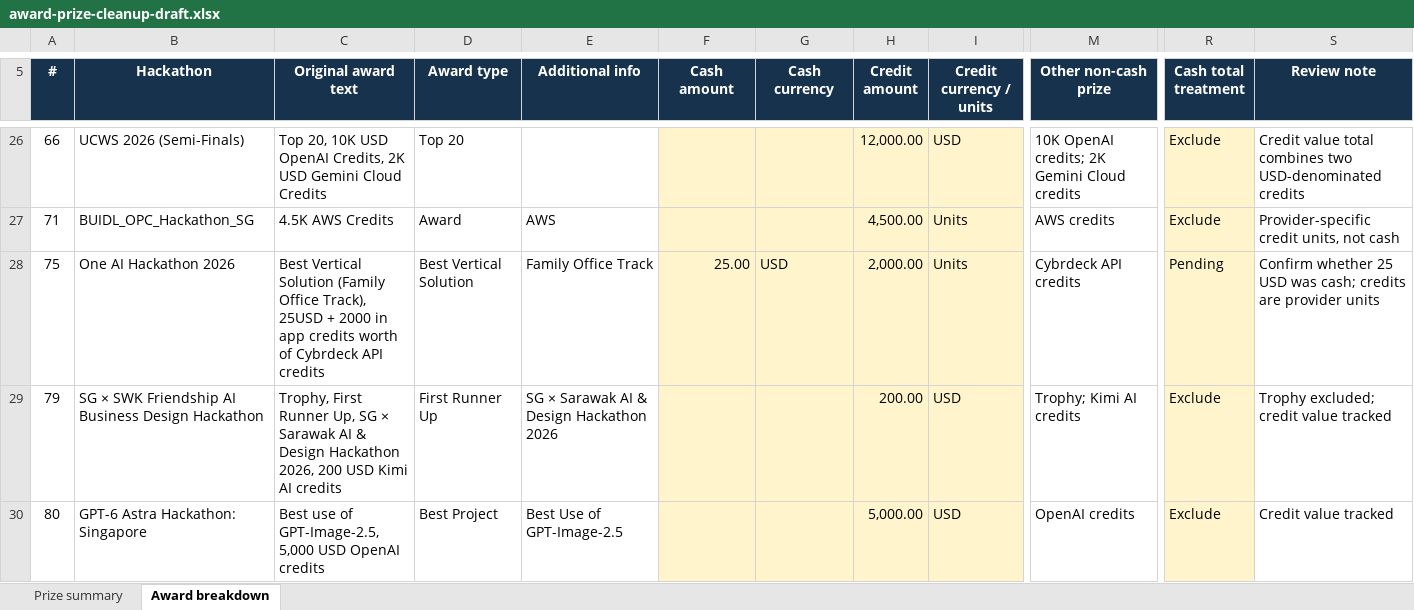
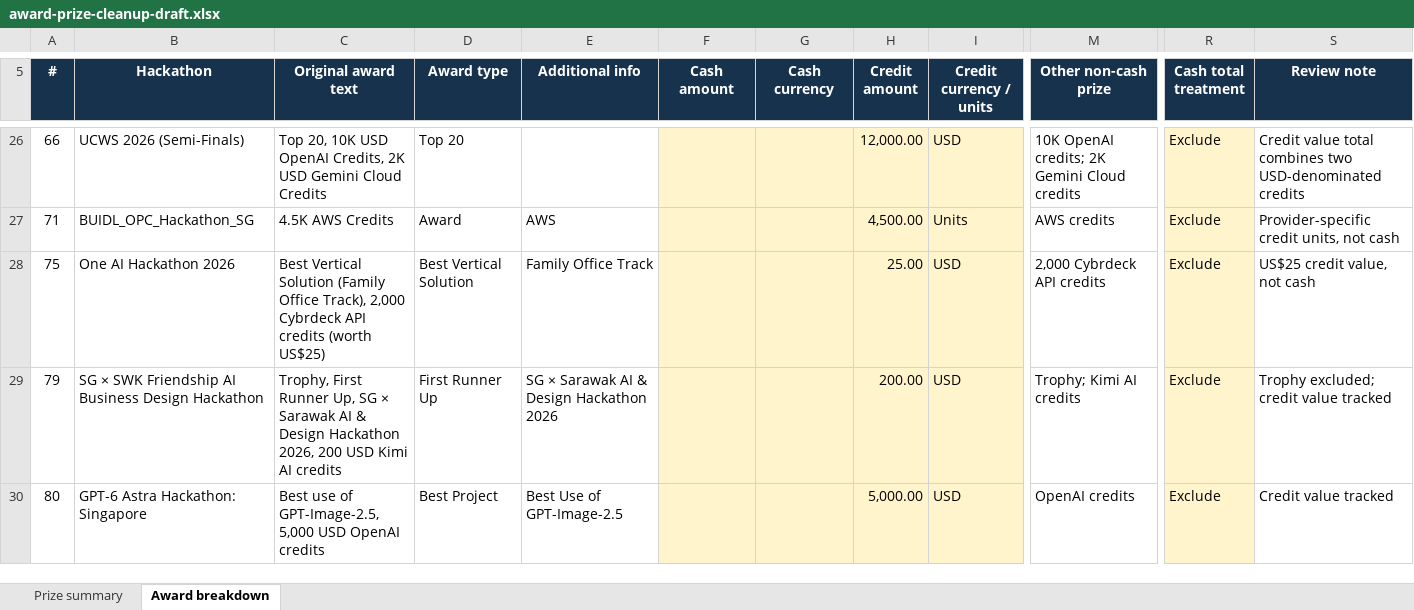
Before and after one commit to sayyidkhan/the100hackathoner, an Excel workbook: outputs/award-prize-cleanup-draft.xlsx, sheet Award breakdown, drawn as a sheet; only a part is shown, gaps mark what is left out; values as stored, in another font and other column widths than the file's, no borders; conditional formats not drawn; the diff names each change by its address in the sheet, - before the commit and + after, or states it on an @@ line.

Commit message:
Clarify Cybrdeck credit award value

```diff
--- a/outputs/award-prize-cleanup-draft.xlsx (sheet Award breakdown)
+++ b/outputs/award-prize-cleanup-draft.xlsx (sheet Award breakdown)
-C28 (Original award text): …Office Track), 25USD + 2000 in app credits worth of Cybrdeck API credits
+C28 (Original award text): …Office Track), 2,000 Cybrdeck API credits (worth US$25)
-F28 (Cash amount): 25.00
+F28 (Cash amount): (empty)
-G28 (Cash currency): USD
+G28 (Cash currency): (empty)
-H28 (Credit amount): 2,000.00
+H28 (Credit amount): 25.00
-I28 (Credit currency / units): Units
+I28 (Credit currency / units): USD
-M28 (Other non-cash prize): Cybrdeck API credits
+M28 (Other non-cash prize): 2,000 Cybrdeck API credits
-R28 (Cash total treatment): Pending
+R28 (Cash total treatment): Exclude
-S28 (Review note): Confirm whether 25 USD was cash; credits are provider units
+S28 (Review note): US$25 credit value, not cash
```
Also changed, not shown: sheet Prize summary, data/Hackathon CV.xlsx, 2 other files.
